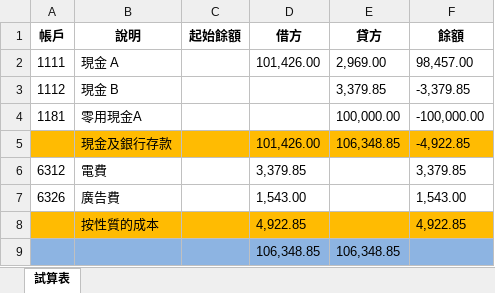
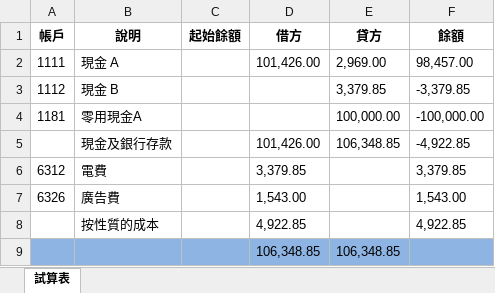
Before and after one commit to mhk00123/get_sql_ledger_data, an Excel workbook: SQL-Ledger.xlsx, sheet 試算表, drawn as a sheet; values as stored, in another font and other column widths than the file's, no borders; the diff names each change by its address in the sheet, - before the commit and + after, or states it on an @@ line.

```diff
--- a/SQL-Ledger.xlsx (sheet 試算表)
+++ b/SQL-Ledger.xlsx (sheet 試算表)
-A5:F5 fill: #FFBB02
+A5:F5 fill: none
-A8:F8 fill: #FFBB02
+A8:F8 fill: none
```
Also changed, not shown: 1 other file.
